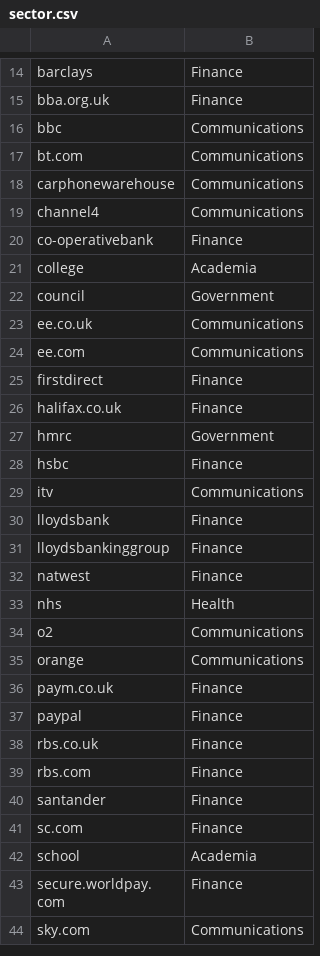
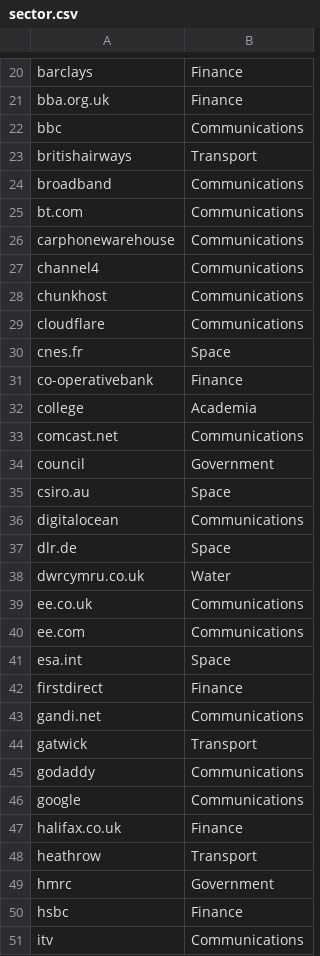
Before and after one commit to cwtaylor/RobIP, a CSV file: sector.csv, drawn as a sheet; only a part is shown, gaps mark what is left out; the shorter side is filled out with more unchanged rows; the diff covers the shown part only.

Commit message:
Added water and space

```diff
--- a/sector.csv
+++ b/sector.csv
@@ -16,2 +22,4 @@ bba.org.uk,Finance
 bbc,Communications
+britishairways,Transport
+broadband,Communications
 bt.com,Communications
@@ -19,9 +27,23 @@ carphonewarehouse,Communications
 channel4,Communications
+chunkhost,Communications
+cloudflare,Communications
+cnes.fr,Space
 co-operativebank,Finance
 college,Academia
+comcast.net,Communications
 council,Government
+csiro.au,Space
+digitalocean,Communications
+dlr.de,Space
+dwrcymru.co.uk,Water
 ee.co.uk,Communications
 ee.com,Communications
+esa.int,Space
 firstdirect,Finance
+gandi.net,Communications
+gatwick,Transport
+godaddy,Communications
+google,Communications
 halifax.co.uk,Finance
+heathrow,Transport
 hmrc,Government
```
Also changed, not shown: 20 added rows and 8 moved rows elsewhere in this file.
